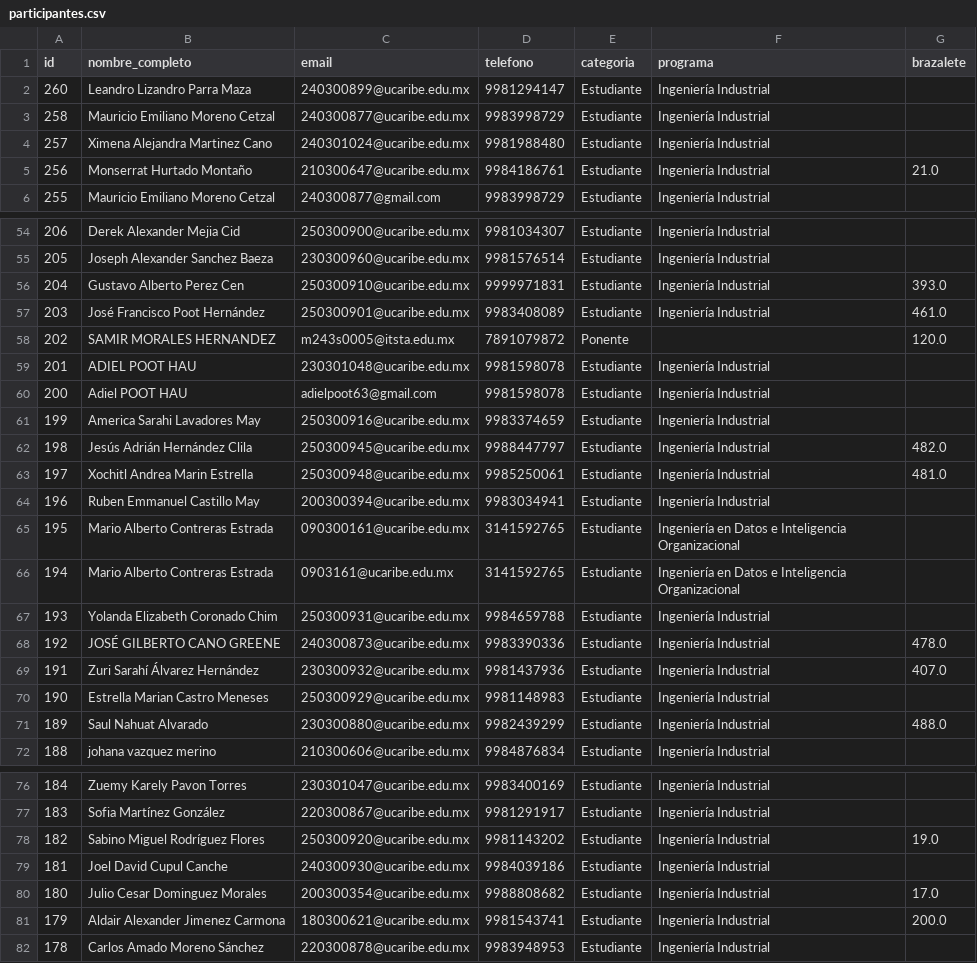
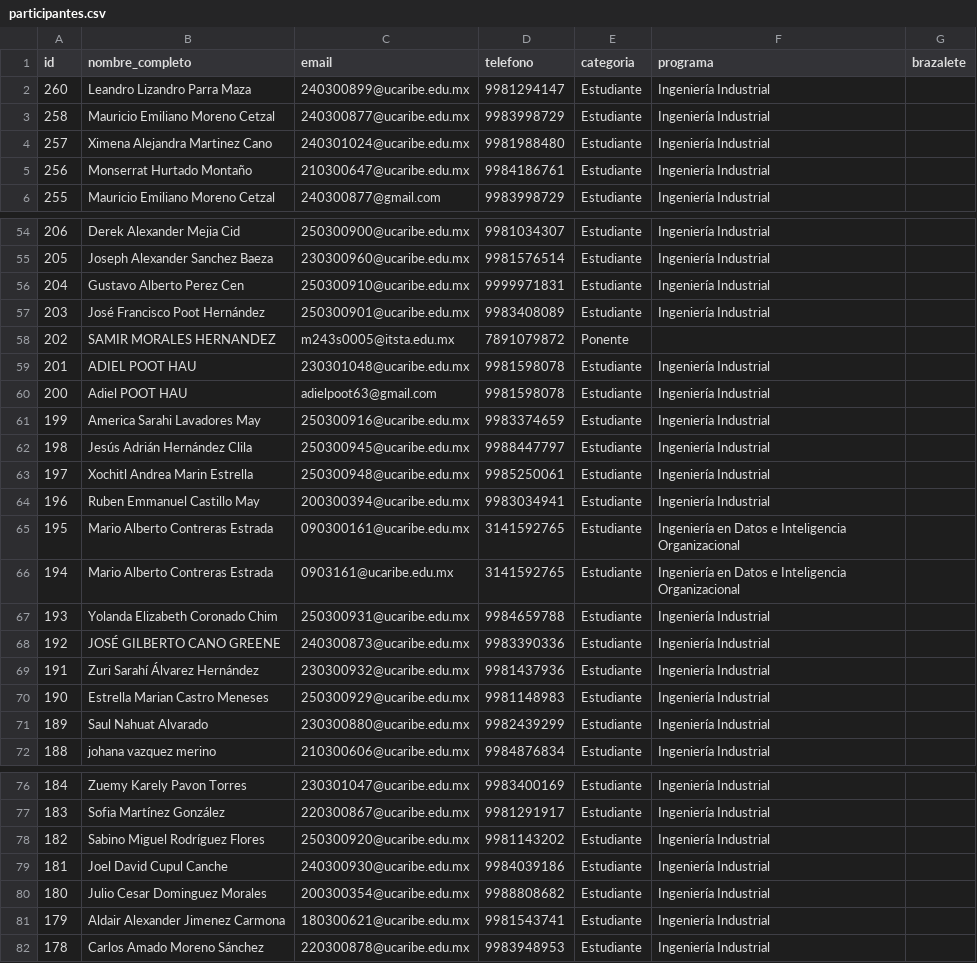
Before and after one commit to EGarpxMaster/analisis-jornada, a CSV file: MultiPage App/datos/participantes.csv, drawn as a sheet; only a part is shown, gaps mark what is left out; the diff covers the shown part only.

```diff
--- a/MultiPage App/datos/participantes.csv
+++ b/MultiPage App/datos/participantes.csv
@@ -4,3 +4,3 @@ id,nombre_completo,email,telefono,categoria,programa,brazalete
 257,Ximena Alejandra Martinez Cano,240301024@ucaribe.edu.mx,9981988480,Estudiante,Ingeniería Industrial,
-256,Monserrat  Hurtado Montaño,210300647@ucaribe.edu.mx,9984186761,Estudiante,Ingeniería Industrial,21.0
+256,Monserrat  Hurtado Montaño,210300647@ucaribe.edu.mx,9984186761,Estudiante,Ingeniería Industrial,
 255,Mauricio Emiliano Moreno Cetzal,240300877@gmail.com,9983998729,Estudiante,Ingeniería Industrial,
@@ -55,5 +55,5 @@ id,nombre_completo,email,telefono,categoria,programa,brazalete
 205,Joseph Alexander Sanchez Baeza,230300960@ucaribe.edu.mx,9981576514,Estudiante,Ingeniería Industrial,
-204,Gustavo Alberto Perez Cen,250300910@ucaribe.edu.mx,9999971831,Estudiante,Ingeniería Industrial,393.0
-203,José Francisco Poot Hernández,250300901@ucaribe.edu.mx,9983408089,Estudiante,Ingeniería Industrial,461.0
-202,SAMIR  MORALES HERNANDEZ,m243s0005@itsta.edu.mx,7891079872,Ponente,,120.0
+204,Gustavo Alberto Perez Cen,250300910@ucaribe.edu.mx,9999971831,Estudiante,Ingeniería Industrial,
+203,José Francisco Poot Hernández,250300901@ucaribe.edu.mx,9983408089,Estudiante,Ingeniería Industrial,
+202,SAMIR  MORALES HERNANDEZ,m243s0005@itsta.edu.mx,7891079872,Ponente,,
 201,ADIEL  POOT HAU,230301048@ucaribe.edu.mx,9981598078,Estudiante,Ingeniería Industrial,
@@ -61,4 +61,4 @@ id,nombre_completo,email,telefono,categoria,programa,brazalete
 199,America Sarahi Lavadores May,250300916@ucaribe.edu.mx,9983374659,Estudiante,Ingeniería Industrial,
-198,Jesús Adrián Hernández Clila,250300945@ucaribe.edu.mx,9988447797,Estudiante,Ingeniería Industrial,482.0
-197,Xochitl Andrea Marin Estrella,250300948@ucaribe.edu.mx,9985250061,Estudiante,Ingeniería Industrial,481.0
+198,Jesús Adrián Hernández Clila,250300945@ucaribe.edu.mx,9988447797,Estudiante,Ingeniería Industrial,
+197,Xochitl Andrea Marin Estrella,250300948@ucaribe.edu.mx,9985250061,Estudiante,Ingeniería Industrial,
 196,Ruben Emmanuel Castillo May,200300394@ucaribe.edu.mx,9983034941,Estudiante,Ingeniería Industrial,
@@ -67,6 +67,6 @@ id,nombre_completo,email,telefono,categoria,programa,brazalete
 193,Yolanda Elizabeth Coronado Chim,250300931@ucaribe.edu.mx,9984659788,Estudiante,Ingeniería Industrial,
-192,JOSÉ GILBERTO CANO GREENE,240300873@ucaribe.edu.mx,9983390336,Estudiante,Ingeniería Industrial,478.0
-191,Zuri Sarahí Álvarez Hernández,230300932@ucaribe.edu.mx,9981437936,Estudiante,Ingeniería Industrial,407.0
+192,JOSÉ GILBERTO CANO GREENE,240300873@ucaribe.edu.mx,9983390336,Estudiante,Ingeniería Industrial,
+191,Zuri Sarahí Álvarez Hernández,230300932@ucaribe.edu.mx,9981437936,Estudiante,Ingeniería Industrial,
 190,Estrella Marian Castro Meneses,250300929@ucaribe.edu.mx,9981148983,Estudiante,Ingeniería Industrial,
-189,Saul  Nahuat Alvarado,230300880@ucaribe.edu.mx,9982439299,Estudiante,Ingeniería Industrial,488.0
+189,Saul  Nahuat Alvarado,230300880@ucaribe.edu.mx,9982439299,Estudiante,Ingeniería Industrial,
 188,johana  vazquez merino,210300606@ucaribe.edu.mx,9984876834,Estudiante,Ingeniería Industrial,
@@ -77,6 +77,6 @@ id,nombre_completo,email,telefono,categoria,programa,brazalete
 183,Sofia  Martínez González,220300867@ucaribe.edu.mx,9981291917,Estudiante,Ingeniería Industrial,
-182,Sabino Miguel Rodríguez Flores,250300920@ucaribe.edu.mx,9981143202,Estudiante,Ingeniería Industrial,19.0
+182,Sabino Miguel Rodríguez Flores,250300920@ucaribe.edu.mx,9981143202,Estudiante,Ingeniería Industrial,
 181,Joel David Cupul Canche,240300930@ucaribe.edu.mx,9984039186,Estudiante,Ingeniería Industrial,
-180,Julio Cesar Dominguez Morales,200300354@ucaribe.edu.mx,9988808682,Estudiante,Ingeniería Industrial,17.0
-179,Aldair Alexander Jimenez Carmona,180300621@ucaribe.edu.mx,9981543741,Estudiante,Ingeniería Industrial,200.0
+180,Julio Cesar Dominguez Morales,200300354@ucaribe.edu.mx,9988808682,Estudiante,Ingeniería Industrial,
+179,Aldair Alexander Jimenez Carmona,180300621@ucaribe.edu.mx,9981543741,Estudiante,Ingeniería Industrial,
 178,Carlos Amado Moreno Sánchez,220300878@ucaribe.edu.mx,9983948953,Estudiante,Ingeniería Industrial,
```
Also changed, not shown: 11 edited cells elsewhere in this file, 2 other files.
